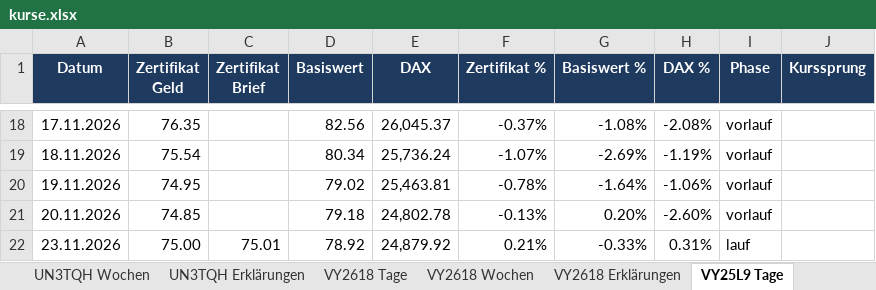
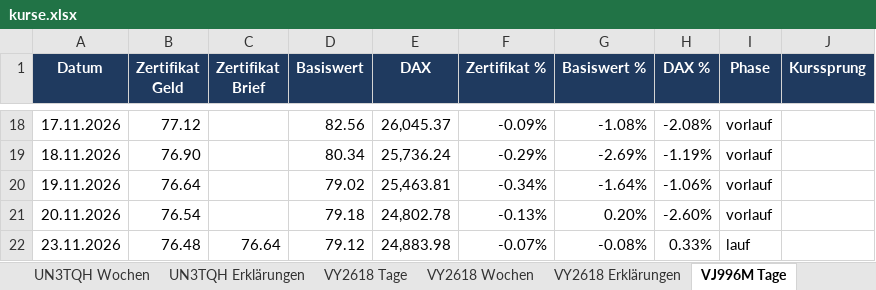
Before and after one commit to babraler/zertifikats-tracker-, an Excel workbook: ausgabe/kurse.xlsx, sheet VJ996M Tage, drawn as a sheet; only a part is shown, gaps mark what is left out; values as stored, in another font and other column widths than the file's, no borders; charts and pictures not drawn; the diff covers the shown part only; the diff names each change by its address in the sheet, - before the commit and + after, or states it on an @@ line.

```diff
--- a/ausgabe/kurse.xlsx (sheet VJ996M Tage)
+++ b/ausgabe/kurse.xlsx (sheet VJ996M Tage)
-sheet tab: VY25L9 Tage
+sheet tab: VJ996M Tage
-B18 (Zertifikat Geld): 76.35
+B18 (Zertifikat Geld): 77.12
-F18 (Zertifikat %): -0.37%
+F18 (Zertifikat %): -0.09%
-B19 (Zertifikat Geld): 75.54
+B19 (Zertifikat Geld): 76.90
-F19 (Zertifikat %): -1.07%
+F19 (Zertifikat %): -0.29%
-B20 (Zertifikat Geld): 74.95
+B20 (Zertifikat Geld): 76.64
-F20 (Zertifikat %): -0.78%
+F20 (Zertifikat %): -0.34%
-B21 (Zertifikat Geld): 74.85
+B21 (Zertifikat Geld): 76.54
-B22 (Zertifikat Geld): 75.00
+B22 (Zertifikat Geld): 76.48
-C22 (Zertifikat Brief): 75.01
+C22 (Zertifikat Brief): 76.64
-D22 (Basiswert): 78.92
+D22 (Basiswert): 79.12
-E22 (DAX): 24,879.92
+E22 (DAX): 24,883.98
-F22 (Zertifikat %): 0.21%
+F22 (Zertifikat %): -0.07%
-G22 (Basiswert %): -0.33%
+G22 (Basiswert %): -0.08%
-H22 (DAX %): 0.31%
+H22 (DAX %): 0.33%
```
Also changed, not shown: 32 edited cells elsewhere in this sheet, sheet VJ996M Erklärungen, sheet Übersicht, sheet VJ996M Wochen, other sheet tabs, charts or pictures, 10 other files.
